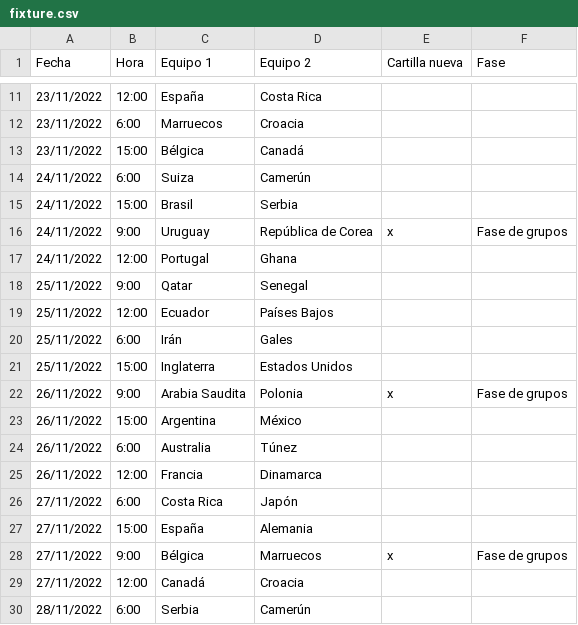
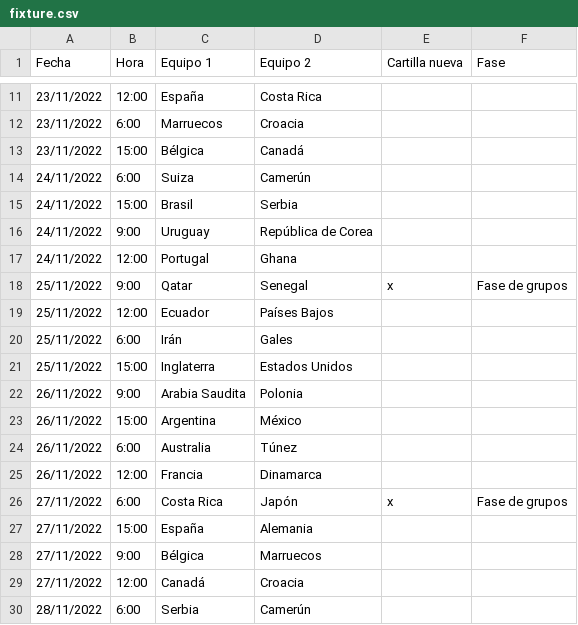
Before and after one commit to zahisho/Mundiazgol, a CSV file: database/2022/fixture.csv, drawn as a sheet; only a part is shown, gaps mark what is left out.

Commit message:
Update fixture 2022

```diff
--- a/database/2022/fixture.csv
+++ b/database/2022/fixture.csv
@@ -15,5 +15,5 @@ Fecha,Hora,Equipo 1,Equipo 2,Cartilla nueva,Fase
 24/11/2022,15:00,Brasil,Serbia,,
-24/11/2022,9:00,Uruguay,República de Corea,x,Fase de grupos
+24/11/2022,9:00,Uruguay,República de Corea,,
 24/11/2022,12:00,Portugal,Ghana,,
-25/11/2022,9:00,Qatar,Senegal,,
+25/11/2022,9:00,Qatar,Senegal,x,Fase de grupos
 25/11/2022,12:00,Ecuador,Países Bajos,,
@@ -21,3 +21,3 @@ Fecha,Hora,Equipo 1,Equipo 2,Cartilla nueva,Fase
 25/11/2022,15:00,Inglaterra,Estados Unidos,,
-26/11/2022,9:00,Arabia Saudita,Polonia,x,Fase de grupos
+26/11/2022,9:00,Arabia Saudita,Polonia,,
 26/11/2022,15:00,Argentina,México,,
@@ -25,5 +25,5 @@ Fecha,Hora,Equipo 1,Equipo 2,Cartilla nueva,Fase
 26/11/2022,12:00,Francia,Dinamarca,,
-27/11/2022,6:00,Costa Rica,Japón,,
+27/11/2022,6:00,Costa Rica,Japón,x,Fase de grupos
 27/11/2022,15:00,España,Alemania,,
-27/11/2022,9:00,Bélgica,Marruecos,x,Fase de grupos
+27/11/2022,9:00,Bélgica,Marruecos,,
 27/11/2022,12:00,Canadá,Croacia,,
```
